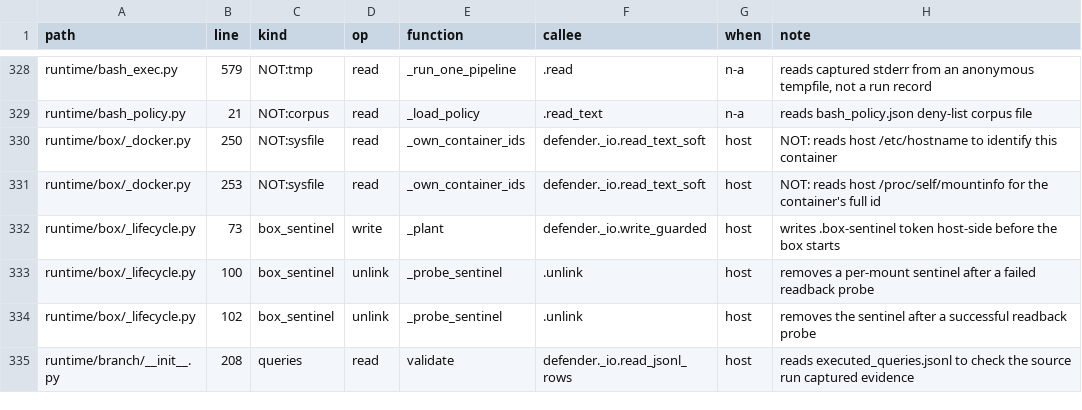
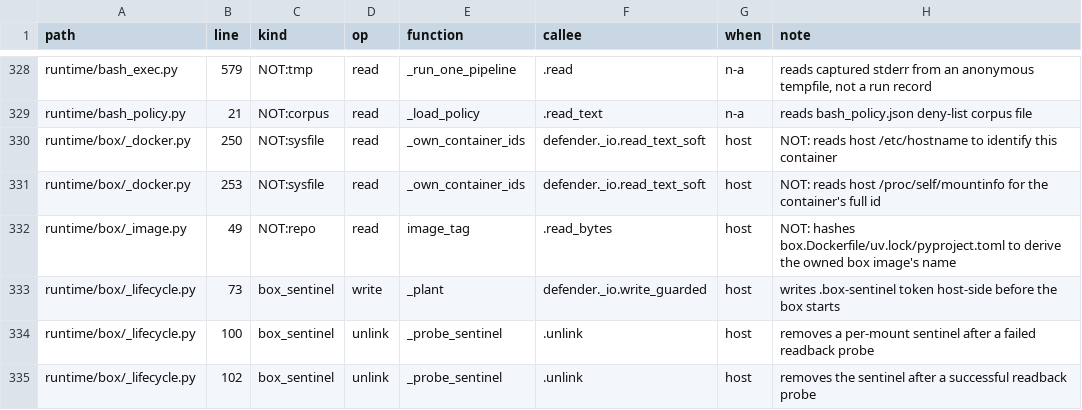
Before and after one commit to beetroot-salad/cyber-response-agent, a TSV file: defender/docs/run-records.tsv, drawn as a sheet; only a part is shown, gaps mark what is left out; the shorter side is filled out with more unchanged rows.

```diff
--- a/defender/docs/run-records.tsv
+++ b/defender/docs/run-records.tsv
@@ -331,2 +331,3 @@ runtime/box/_docker.py	250	NOT:sysfile	read	_own_container_ids	defender._io.read
 runtime/box/_docker.py	253	NOT:sysfile	read	_own_container_ids	defender._io.read_text_soft	host	NOT: reads host /proc/self/mountinfo for the container's full id
+runtime/box/_image.py	49	NOT:repo	read	image_tag	.read_bytes	host	NOT: hashes box.Dockerfile/uv.lock/pyproject.toml to derive the owned box image's name
 runtime/box/_lifecycle.py	73	box_sentinel	write	_plant	defender._io.write_guarded	host	writes .box-sentinel token host-side before the box starts
```
Also changed, not shown: 27 other files.
